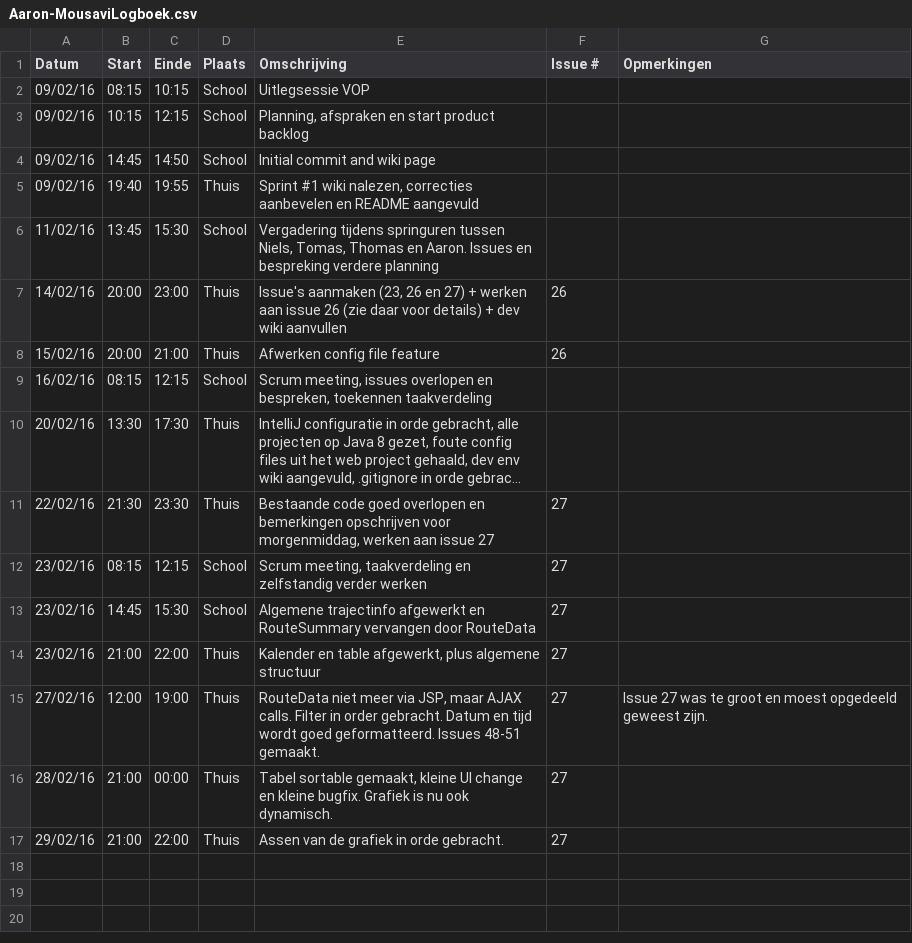
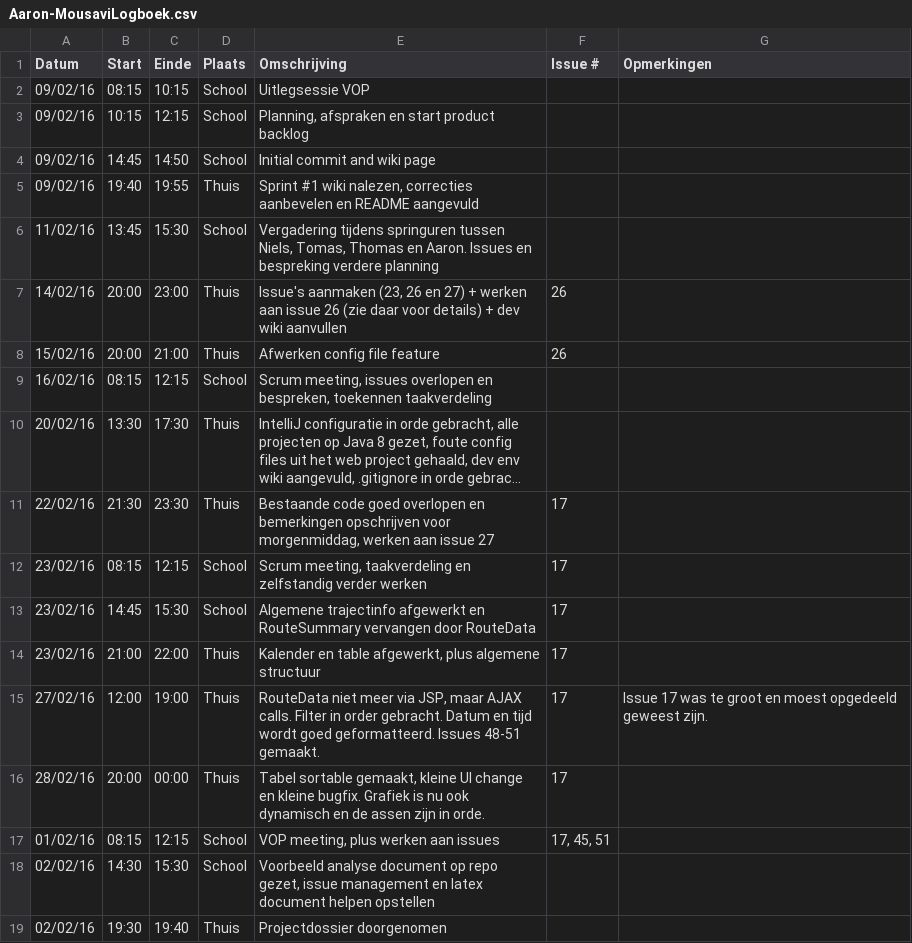
Before and after one commit to verkeergent/Traffic-Travel-Time-Analyzer-4, a CSV file: Aaron-MousaviLogboek.csv, drawn as a sheet; long unchanged cells end in …; removed rows and columns are numbered as before the commit, all else as after; the diff names each change by its address in the sheet, - before the commit and + after, or states it on an @@ line.

Commit message:
Logboek update en 29 feb bug "gefixed"

```diff
--- a/Aaron-MousaviLogboek.csv
+++ b/Aaron-MousaviLogboek.csv
-F11:F16 (Issue #): 27
+F11:F16 (Issue #): 17
-G15 (Opmerkingen): Issue 27 was te…
+G15 (Opmerkingen): Issue 17 was te…
-B16 (Start): 21:00
+B16 (Start): 20:00
-E16 (Omschrijving): …nu ook dynamisch.
+E16 (Omschrijving): …nu ook dynamisch en de assen zijn in orde.
-row 17: 29/02/16 | 21:00 | 22:00 | Thuis | Assen van de grafiek in orde gebracht. | 27
+row 17: 01/02/16 | 08:15 | 12:15 | School | VOP meeting, plus werken aan issues | 17, 45, 51
+row 18: 02/02/16 | 14:30 | 15:30 | School | Voorbeeld analyse document op repo gezet, issue management en latex document helpen opstellen
+row 19: 02/02/16 | 19:30 | 19:40 | Thuis | Projectdossier doorgenomen
```
